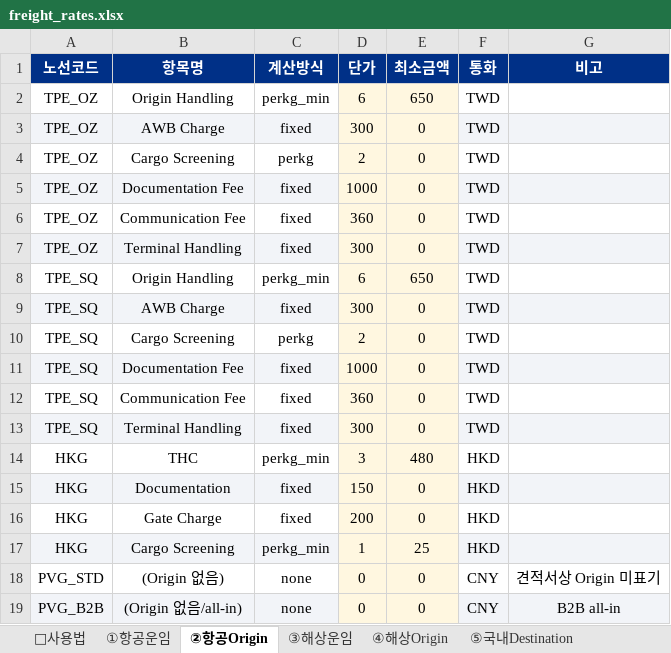
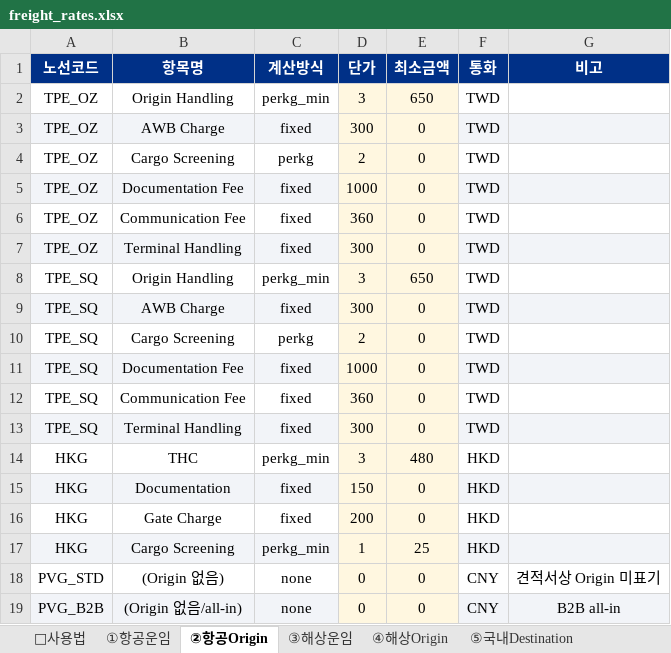
Before and after one commit to eunicell78-arch/freight-charge, an Excel workbook: freight_rates.xlsx, sheet ②항공Origin, drawn as a sheet; values as stored, in another font and other column widths than the file's, no borders; the diff names each change by its address in the sheet, - before the commit and + after, or states it on an @@ line.

```diff
--- a/freight_rates.xlsx (sheet ②항공Origin)
+++ b/freight_rates.xlsx (sheet ②항공Origin)
-D2 (단가): 6
+D2 (단가): 3
-D8 (단가): 6
+D8 (단가): 3
```
Also changed, not shown: sheet ①항공운임, sheet 📌사용법.
